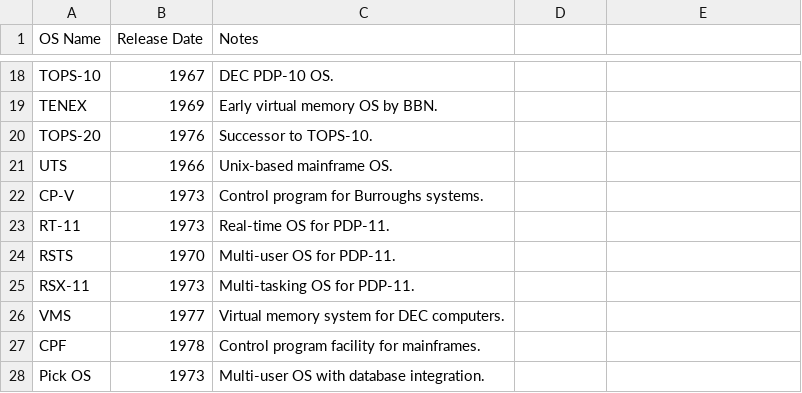
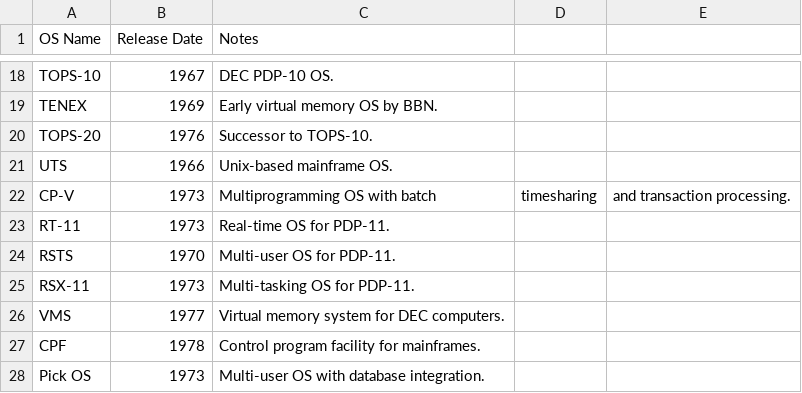
Before and after one commit to Educative-Content/graphicData, a CSV file: data - HOS.csv, drawn as a sheet; only a part is shown, gaps mark what is left out.

Commit message:
Update data - HOS.csv

```diff
--- a/data - HOS.csv
+++ b/data - HOS.csv
@@ -21,3 +21,3 @@ TOPS-20,1976,Successor to TOPS-10.
 UTS,1966,Unix-based mainframe OS.
-CP-V,1973,Control program for Burroughs systems.
+CP-V,1973,Multiprogramming OS with batch, timesharing, and transaction processing.
 RT-11,1973,Real-time OS for PDP-11.
```
